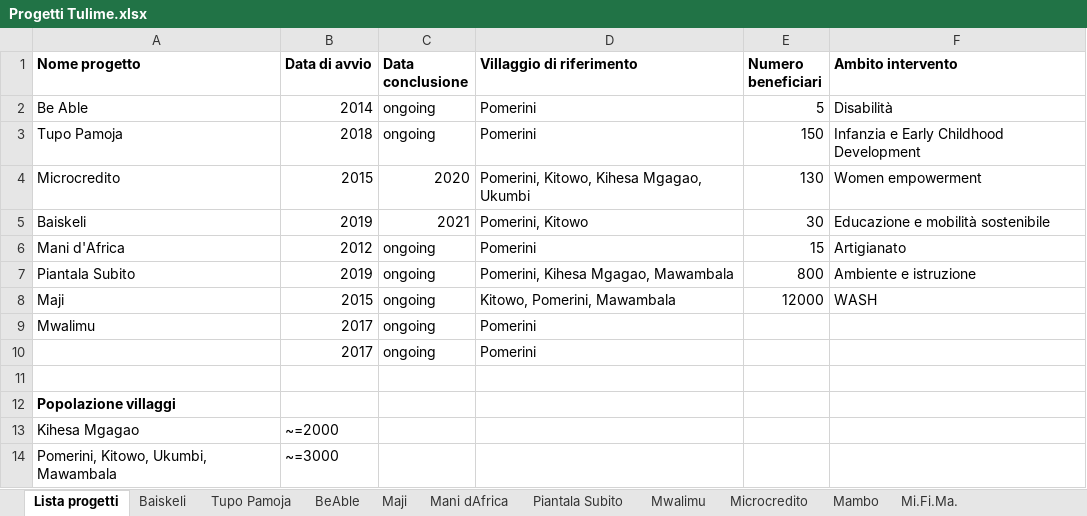
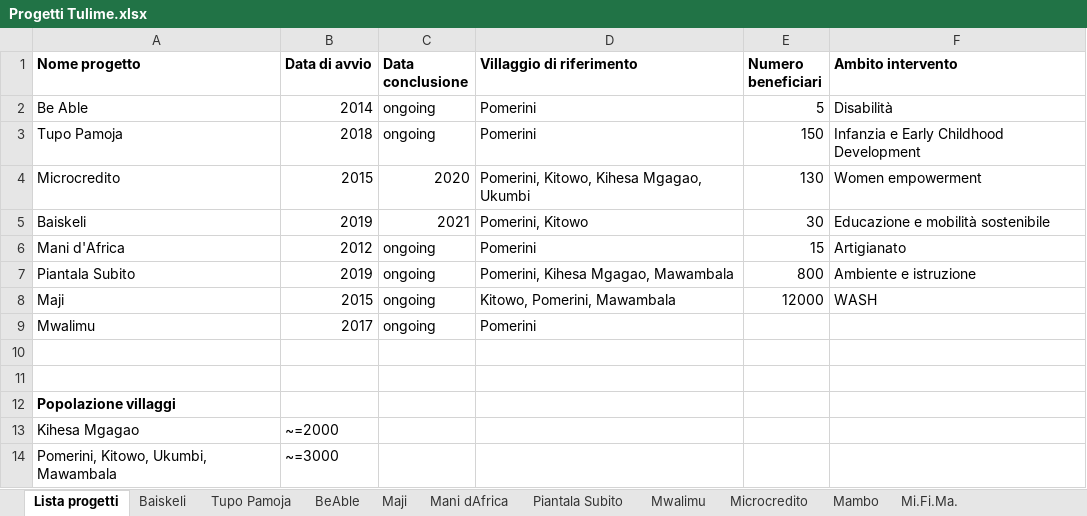
Before and after one commit to giorgiasampo/Tulime, an Excel workbook: projects_csv/Progetti Tulime.xlsx, sheet Lista progetti, drawn as a sheet; values as stored, in another font and other column widths than the file's, no borders; the diff names each change by its address in the sheet, - before the commit and + after, or states it on an @@ line.

Commit message:
xlsx

```diff
--- a/projects_csv/Progetti Tulime.xlsx (sheet Lista progetti)
+++ b/projects_csv/Progetti Tulime.xlsx (sheet Lista progetti)
-row 10:  | 2017 | ongoing | Pomerini
+row 10: (empty)
```
